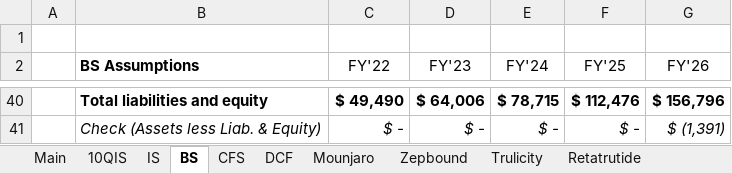
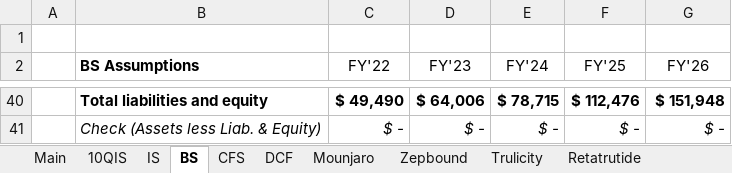
Before and after one commit to samuelheier/Analysis, an Excel workbook: LLY Financial Model.xlsx, sheet BS, drawn as a sheet; only a part is shown, gaps mark what is left out; values as stored, in another font and other column widths than the file's, no borders; the diff covers the shown part only; the diff names each change by its address in the sheet, - before the commit and + after, or states it on an @@ line.

```diff
--- a/LLY Financial Model.xlsx (sheet BS)
+++ b/LLY Financial Model.xlsx (sheet BS)
-G40 (FY'26): $ 156,796
+G40 (FY'26): $ 151,948
-G41 (FY'26): $ (1,391)
+G41 (FY'26): $ -
```
Also changed, not shown: 20 edited cells elsewhere in this sheet, sheet DCF, sheet IS, sheet CFS, formulas that keep their value.
